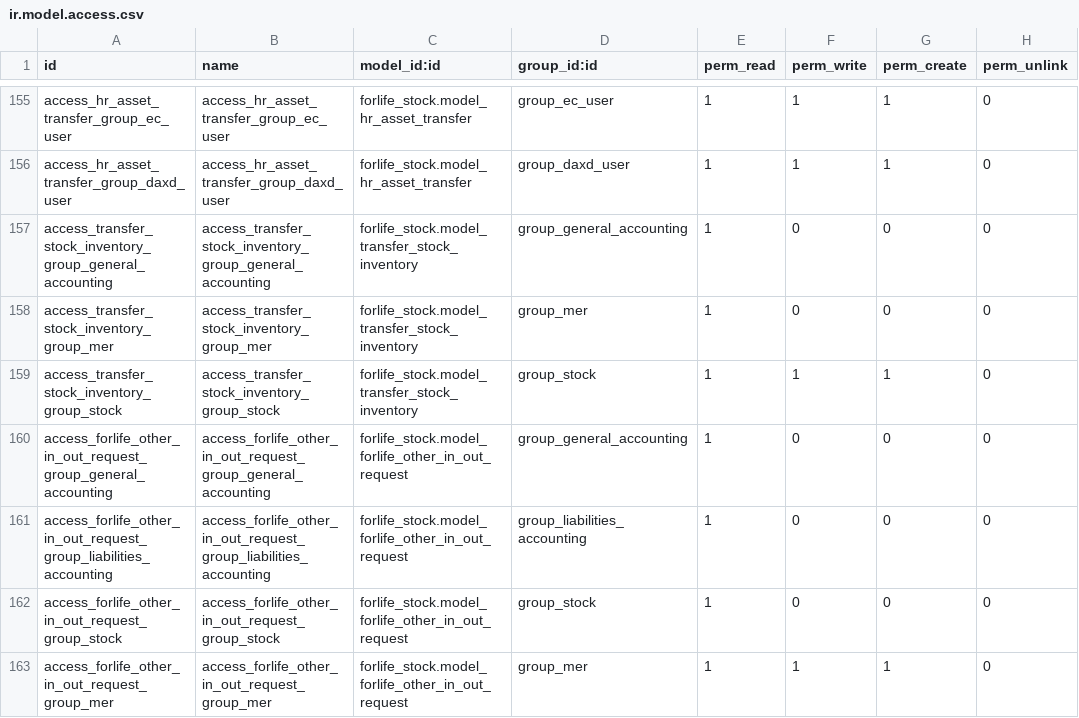
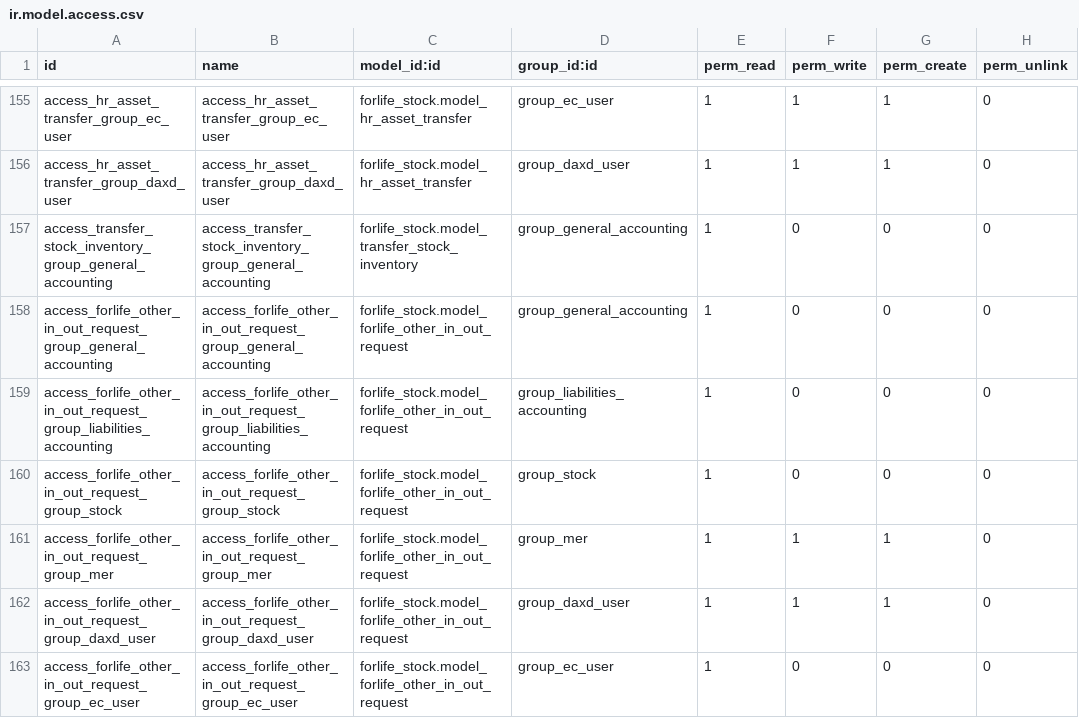
Before and after one commit to Onnet-Consulting/forlife, a CSV file: addons/custom/forlife_permission_management/security/ir.model.access.csv, drawn as a sheet; only a part is shown, gaps mark what is left out; the shorter side is filled out with more unchanged rows; the diff names each change by its address in the sheet, - before the commit and + after, or states it on an @@ line.

Commit message:
MFL2201ER-890-permission

```diff
--- a/addons/custom/forlife_permission_management/security/ir.model.access.csv
+++ b/addons/custom/forlife_permission_management/security/ir.model.access.csv
-row 158: access_transfer_stock_inventory_group_mer | access_transfer_stock_inventory_group_mer | forlife_stock.model_transfer_stock_inventory | group_mer | 1 | 0 | 0 | 0
-row 159: access_transfer_stock_inventory_group_stock | access_transfer_stock_inventory_group_stock | forlife_stock.model_transfer_stock_inventory | group_stock | 1 | 1 | 1 | 0
```
